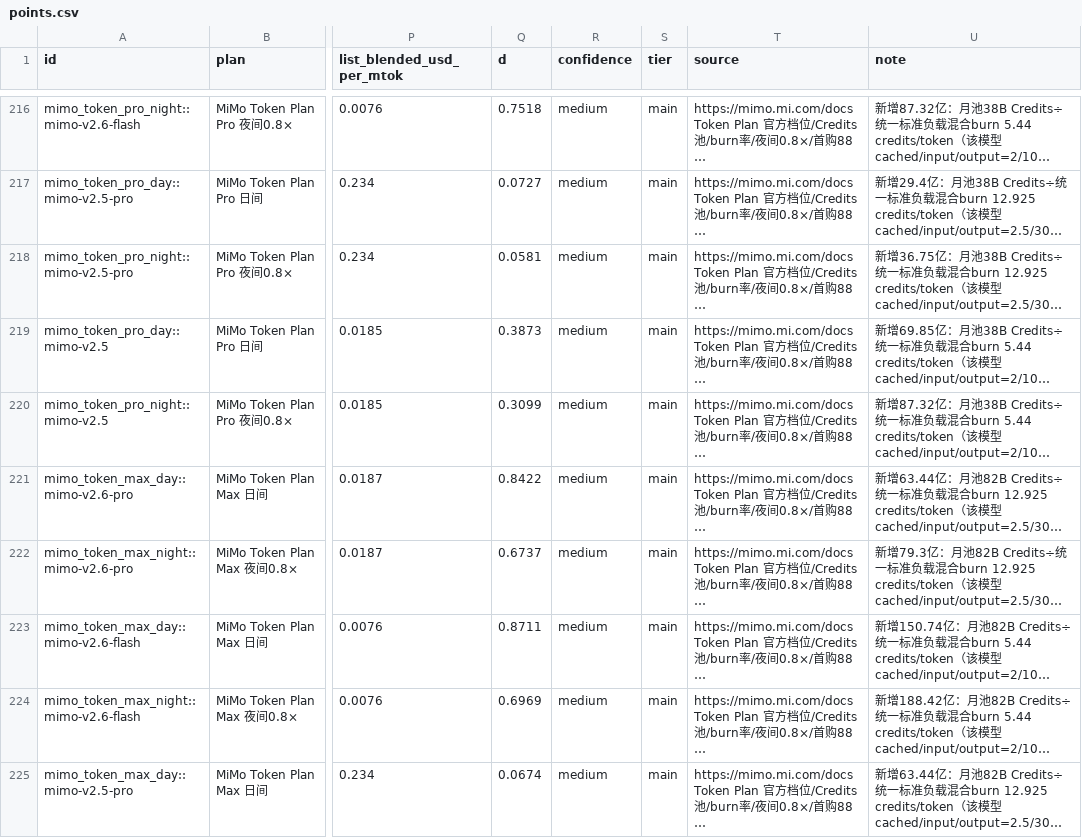
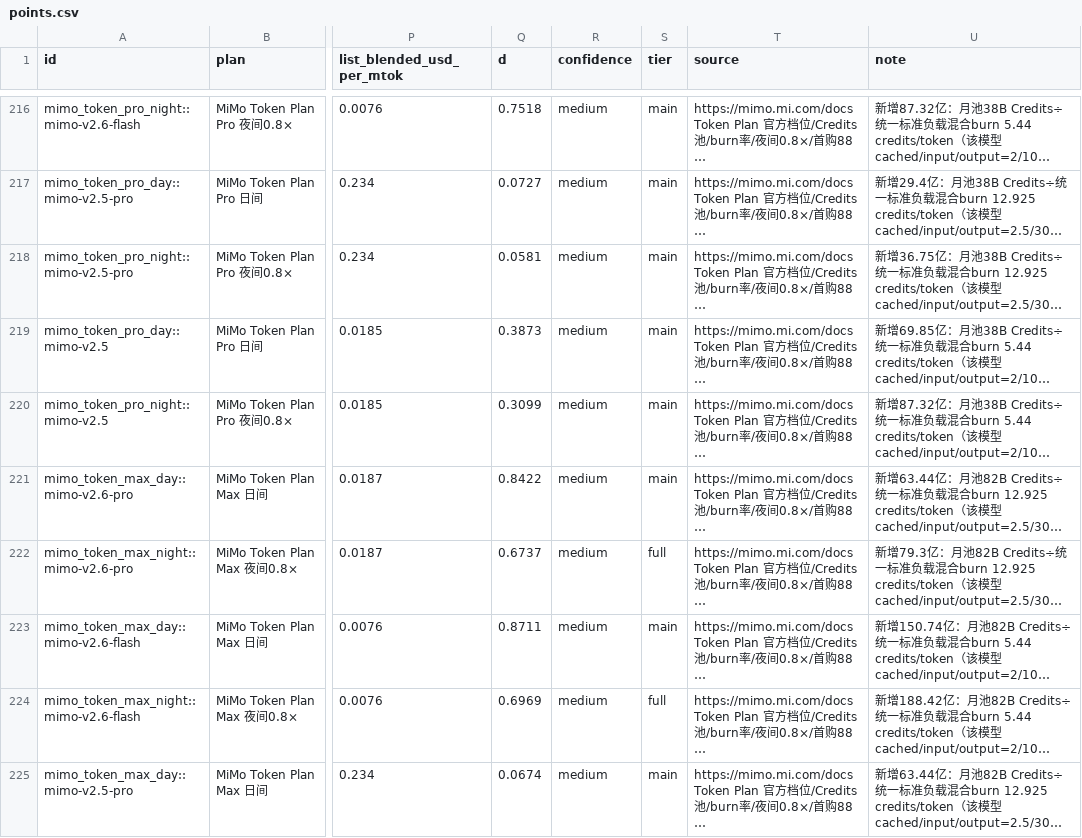
Before and after one commit to FEI352/real-api-pricing, a CSV file: derived/points.csv, drawn as a sheet; only a part is shown, gaps mark what is left out; long unchanged cells end in …; the diff covers the shown part only; the diff names each change by its address in the sheet, - before the commit and + after, or states it on an @@ line.

```diff
--- a/derived/points.csv
+++ b/derived/points.csv
-S222 (tier): main
+S222 (tier): full
-S224 (tier): main
+S224 (tier): full
```
Also changed, not shown: 3 added rows and 2 edited cells elsewhere in this file, data/adopted.csv, derived/benchmark-configurations.csv, 7 other files.
